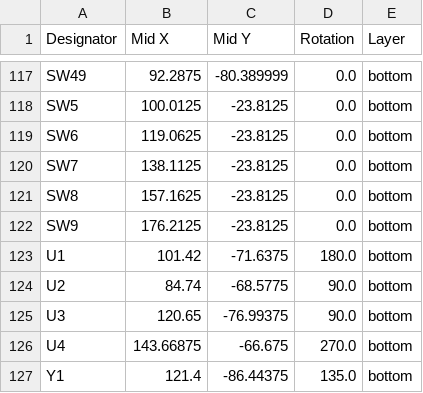
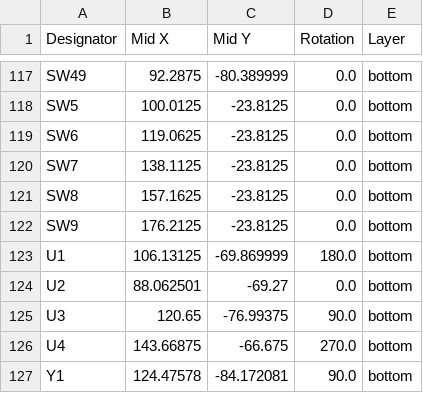
Before and after one commit to kisakey-luxury/spiderlily, a CSV file: production/positions.csv, drawn as a sheet; only a part is shown, gaps mark what is left out; the diff covers the shown part only.

```diff
--- a/production/positions.csv
+++ b/production/positions.csv
@@ -122,6 +122,6 @@ SW8,157.1625,-23.8125,0.0,bottom
 SW9,176.2125,-23.8125,0.0,bottom
-U1,101.42,-71.6375,180.0,bottom
-U2,84.74,-68.5775,90.0,bottom
+U1,106.13125,-69.869999,180.0,bottom
+U2,88.062501,-69.27,0.0,bottom
 U3,120.65,-76.99375,90.0,bottom
 U4,143.66875,-66.675,270.0,bottom
-Y1,121.4,-86.44375,135.0,bottom
+Y1,124.47578,-84.172081,90.0,bottom
```
Also changed, not shown: 31 edited cells elsewhere in this file, production/bom.csv, 13 other files.
